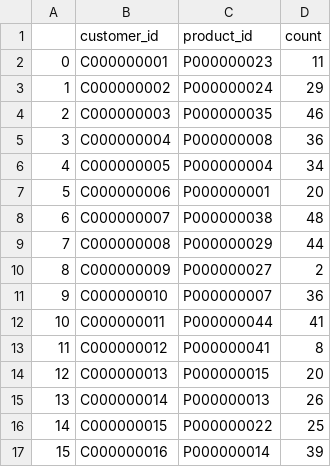
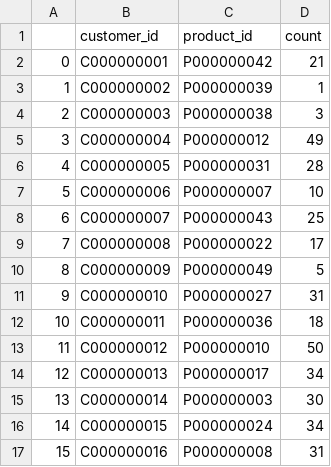
Before and after one commit to rucnyz/Database-back-end, a CSV file: fake_data/insert_cart.csv, drawn as a sheet; only a part is shown; the diff covers the shown part only.

```diff
--- a/fake_data/insert_cart.csv
+++ b/fake_data/insert_cart.csv
@@ -1,17 +1,17 @@
 ,customer_id,product_id,count
-0,C000000001,P000000023,11
-1,C000000002,P000000024,29
-2,C000000003,P000000035,46
-3,C000000004,P000000008,36
-4,C000000005,P000000004,34
-5,C000000006,P000000001,20
-6,C000000007,P000000038,48
-7,C000000008,P000000029,44
-8,C000000009,P000000027,2
-9,C000000010,P000000007,36
-10,C000000011,P000000044,41
-11,C000000012,P000000041,8
-12,C000000013,P000000015,20
-13,C000000014,P000000013,26
-14,C000000015,P000000022,25
-15,C000000016,P000000014,39
+0,C000000001,P000000042,21
+1,C000000002,P000000039,1
+2,C000000003,P000000038,3
+3,C000000004,P000000012,49
+4,C000000005,P000000031,28
+5,C000000006,P000000007,10
+6,C000000007,P000000043,25
+7,C000000008,P000000022,17
+8,C000000009,P000000049,5
+9,C000000010,P000000027,31
+10,C000000011,P000000036,18
+11,C000000012,P000000010,50
+12,C000000013,P000000017,34
+13,C000000014,P000000003,30
+14,C000000015,P000000024,34
+15,C000000016,P000000008,31
```
Also changed, not shown: 66 edited cells elsewhere in this file, fake_data/insert_info_supplier.csv, fake_data/insert_orders.csv, 7 other files.
